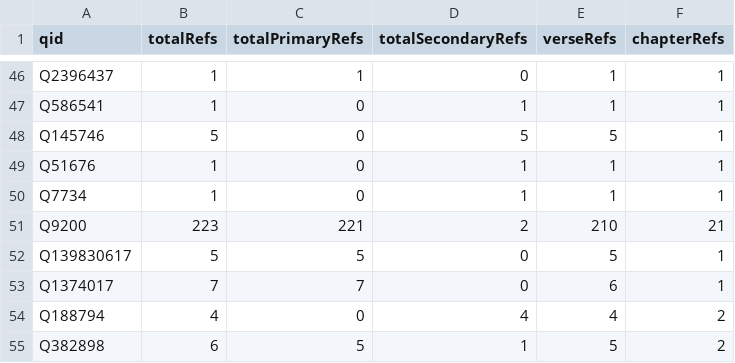
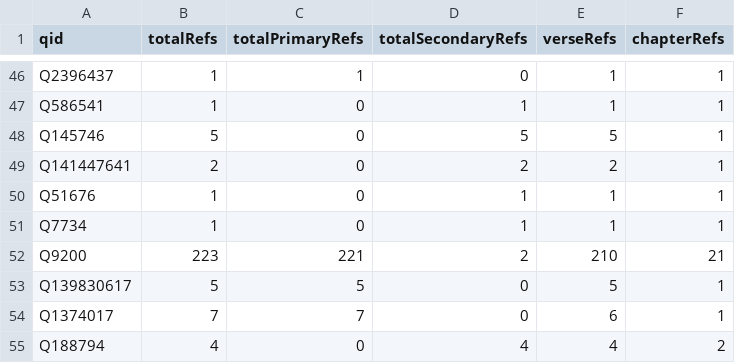
Before and after one commit to BrianMacIntosh/bsb-wikidata, a CSV file: generated/occurrences-ACT.csv, drawn as a sheet; only a part is shown, gaps mark what is left out; the shorter side is filled out with more unchanged rows.

```diff
--- a/generated/occurrences-ACT.csv
+++ b/generated/occurrences-ACT.csv
@@ -48,2 +48,3 @@ Q586541,1,0,1,1,1
 Q145746,5,0,5,5,1
+Q141447641,2,0,2,2,1
 Q51676,1,0,1,1,1
```
Also changed, not shown: generated/occurrences-1SA.csv, generated/occurrences-2KI.csv, 21 other files.
